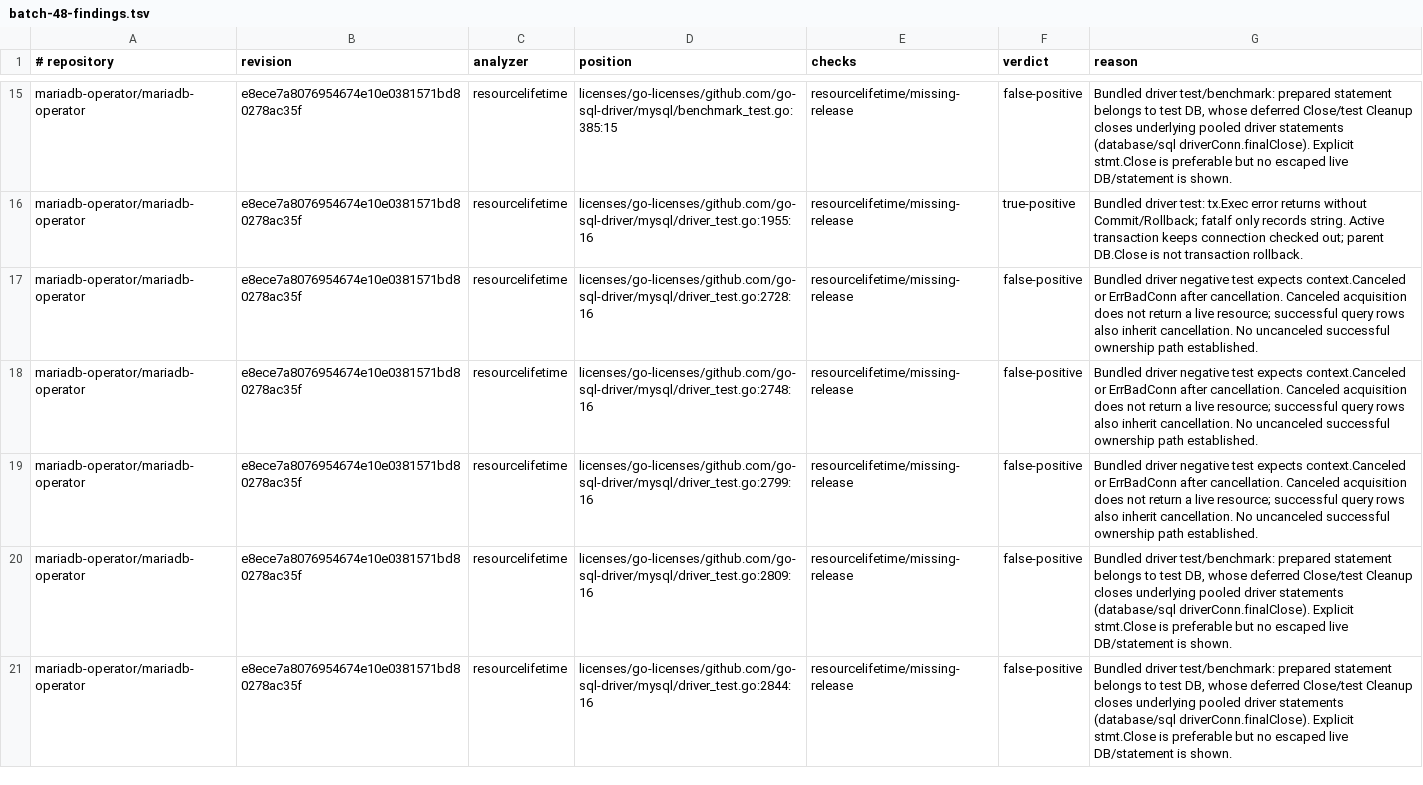
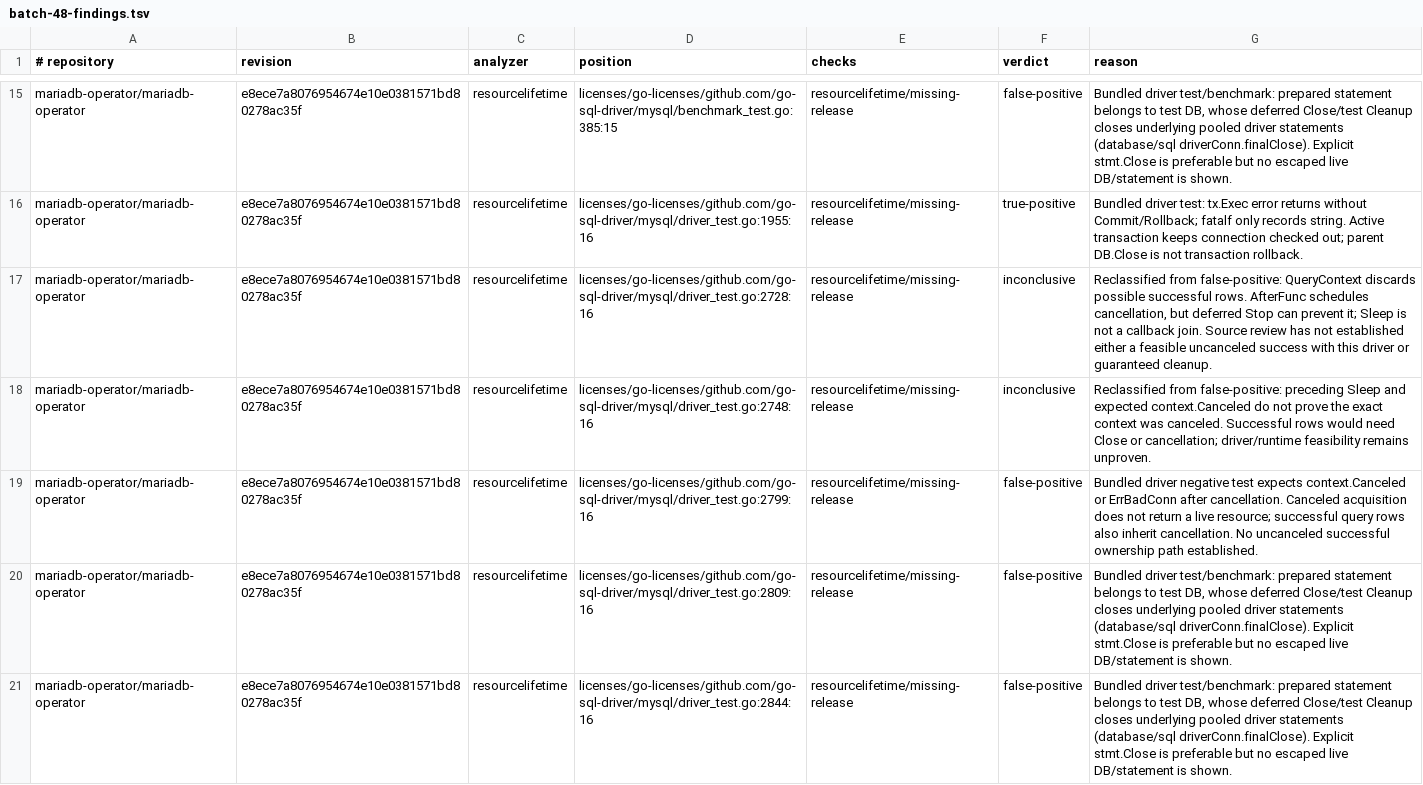
Before and after one commit to kojah/gohawk, a TSV file: benchmarks/precision/audits/batch-48-findings.tsv, drawn as a sheet; only a part is shown, gaps mark what is left out; the diff covers the shown part only.

Commit message:
Correct SQL audit verdicts and assess callback ownership gap

```diff
--- a/benchmarks/precision/audits/batch-48-findings.tsv
+++ b/benchmarks/precision/audits/batch-48-findings.tsv
@@ -16,4 +16,4 @@ mariadb-operator/mariadb-operator	e8ece7a8076954674e10e0381571bd80278ac35f	resou
 mariadb-operator/mariadb-operator	e8ece7a8076954674e10e0381571bd80278ac35f	resourcelifetime	licenses/go-licenses/github.com/go-sql-driver/mysql/driver_test.go:1955:16	resourcelifetime/missing-release	true-positive	Bundled driver test: tx.Exec error returns without Commit/Rollback; fatalf only records string. Active transaction keeps connection checked out; parent DB.Close is not transaction rollback.
-mariadb-operator/mariadb-operator	e8ece7a8076954674e10e0381571bd80278ac35f	resourcelifetime	licenses/go-licenses/github.com/go-sql-driver/mysql/driver_test.go:2728:16	resourcelifetime/missing-release	false-positive	Bundled driver negative test expects context.Canceled or ErrBadConn after cancellation. Canceled acquisition does not return a live resource; successful query rows also inherit cancellation. No uncanceled successful ownership path established.
-mariadb-operator/mariadb-operator	e8ece7a8076954674e10e0381571bd80278ac35f	resourcelifetime	licenses/go-licenses/github.com/go-sql-driver/mysql/driver_test.go:2748:16	resourcelifetime/missing-release	false-positive	Bundled driver negative test expects context.Canceled or ErrBadConn after cancellation. Canceled acquisition does not return a live resource; successful query rows also inherit cancellation. No uncanceled successful ownership path established.
+mariadb-operator/mariadb-operator	e8ece7a8076954674e10e0381571bd80278ac35f	resourcelifetime	licenses/go-licenses/github.com/go-sql-driver/mysql/driver_test.go:2728:16	resourcelifetime/missing-release	inconclusive	Reclassified from false-positive: QueryContext discards possible successful rows. AfterFunc schedules cancellation, but deferred Stop can prevent it; Sleep is not a callback join. Source review has not established either a feasible uncanceled success with this driver or guaranteed cleanup.
+mariadb-operator/mariadb-operator	e8ece7a8076954674e10e0381571bd80278ac35f	resourcelifetime	licenses/go-licenses/github.com/go-sql-driver/mysql/driver_test.go:2748:16	resourcelifetime/missing-release	inconclusive	Reclassified from false-positive: preceding Sleep and expected context.Canceled do not prove the exact context was canceled. Successful rows would need Close or cancellation; driver/runtime feasibility remains unproven.
 mariadb-operator/mariadb-operator	e8ece7a8076954674e10e0381571bd80278ac35f	resourcelifetime	licenses/go-licenses/github.com/go-sql-driver/mysql/driver_test.go:2799:16	resourcelifetime/missing-release	false-positive	Bundled driver negative test expects context.Canceled or ErrBadConn after cancellation. Canceled acquisition does not return a live resource; successful query rows also inherit cancellation. No uncanceled successful ownership path established.
```
Also changed, not shown: 6 edited cells elsewhere in this file, 4 other files.
